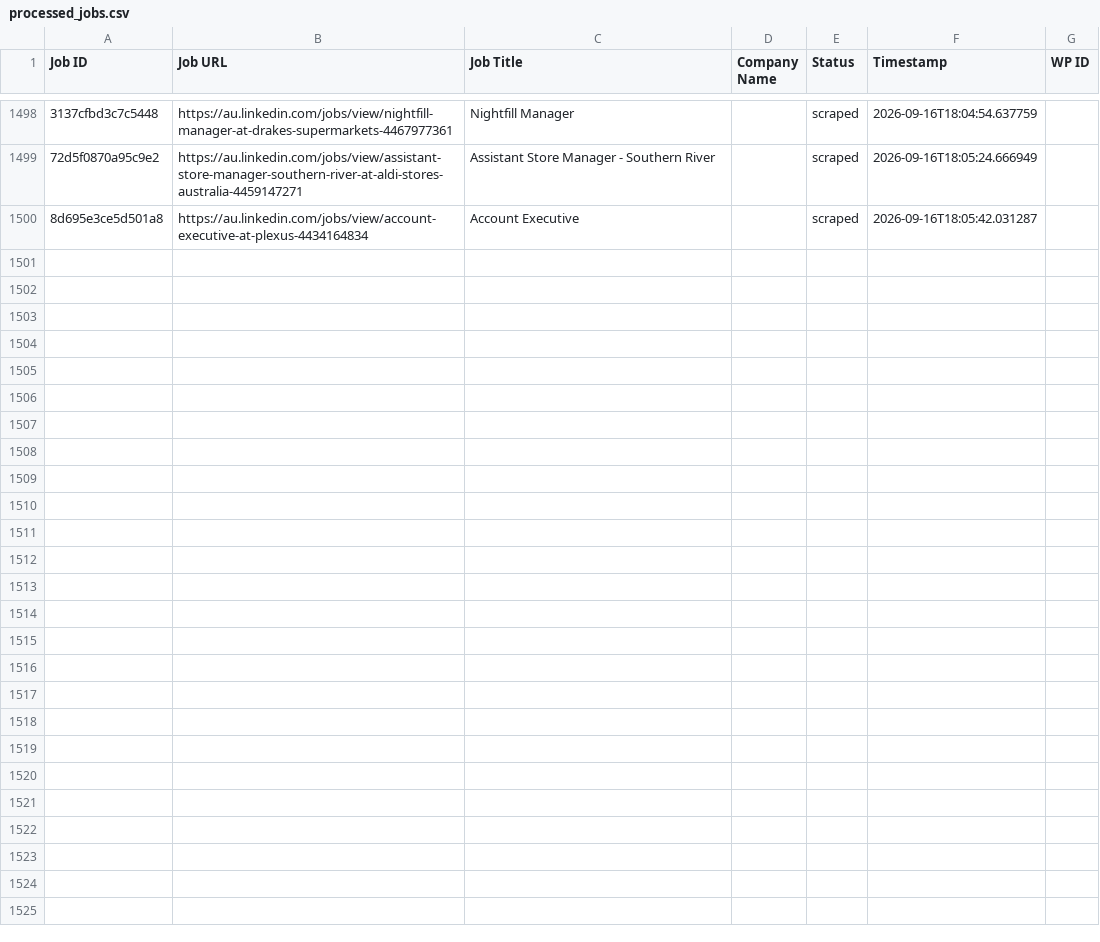
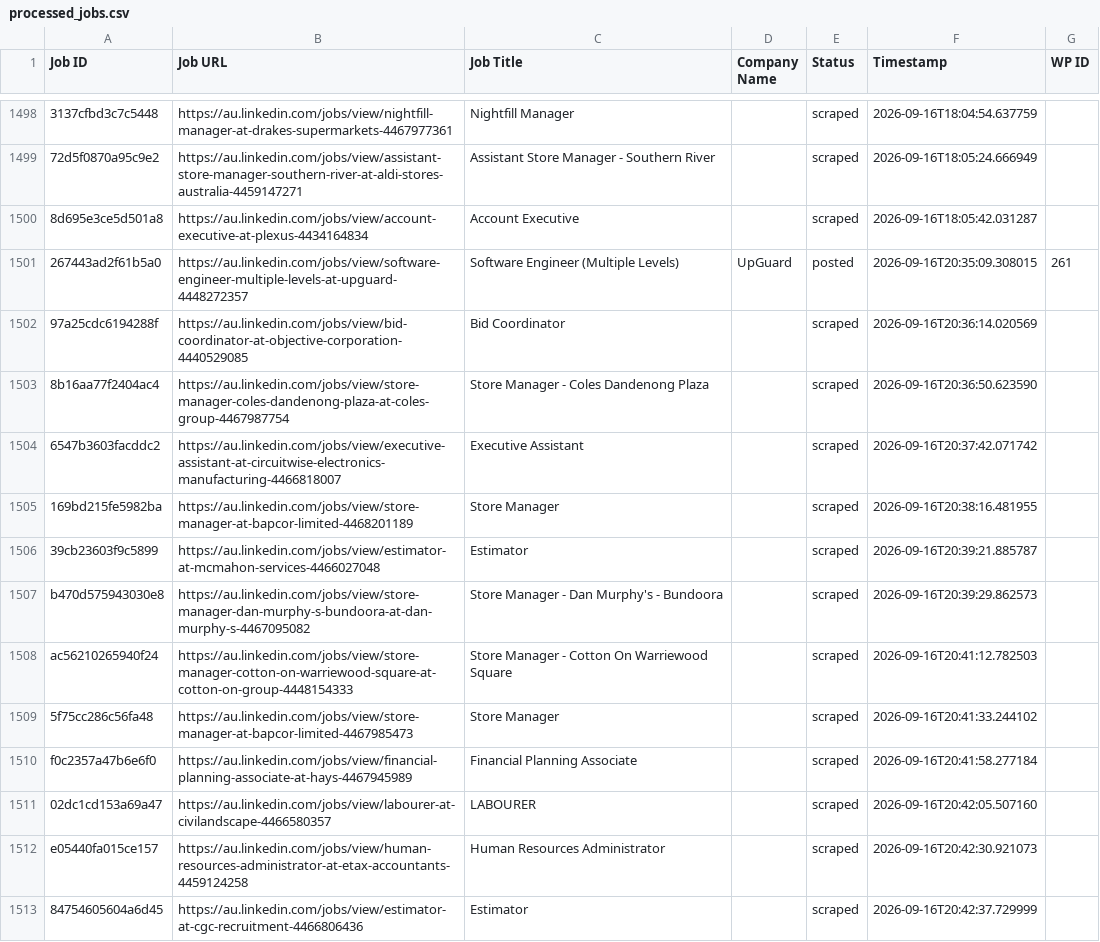
Before and after one commit to innovationinc2000/au, a CSV file: processed_jobs.csv, drawn as a sheet; only a part is shown, gaps mark what is left out; the diff covers the shown part only; the diff names each change by its address in the sheet, - before the commit and + after, or states it on an @@ line.

```diff
--- a/processed_jobs.csv
+++ b/processed_jobs.csv
+row 1501: 267443ad2f61b5a0 | https://au.linkedin.com/jobs/view/software-engineer-multiple-levels-at-upguard-4448272357 | Software Engineer (Multiple Levels) | UpGuard | posted | 2026-09-16T20:35:09.308015 | 261
+row 1502: 97a25cdc6194288f | https://au.linkedin.com/jobs/view/bid-coordinator-at-objective-corporation-4440529085 | Bid Coordinator |  | scraped | 2026-09-16T20:36:14.020569
+row 1503: 8b16aa77f2404ac4 | https://au.linkedin.com/jobs/view/store-manager-coles-dandenong-plaza-at-coles-group-4467987754 | Store Manager - Coles Dandenong Plaza |  | scraped | 2026-09-16T20:36:50.623590
+row 1504: 6547b3603facddc2 | https://au.linkedin.com/jobs/view/executive-assistant-at-circuitwise-electronics-manufacturing-4466818007 | Executive Assistant |  | scraped | 2026-09-16T20:37:42.071742
+row 1505: 169bd215fe5982ba | https://au.linkedin.com/jobs/view/store-manager-at-bapcor-limited-4468201189 | Store Manager |  | scraped | 2026-09-16T20:38:16.481955
+row 1506: 39cb23603f9c5899 | https://au.linkedin.com/jobs/view/estimator-at-mcmahon-services-4466027048 | Estimator |  | scraped | 2026-09-16T20:39:21.885787
+row 1507: b470d575943030e8 | https://au.linkedin.com/jobs/view/store-manager-dan-murphy-s-bundoora-at-dan-murphy-s-4467095082 | Store Manager - Dan Murphy's - Bundoora |  | scraped | 2026-09-16T20:39:29.862573
+row 1508: ac56210265940f24 | https://au.linkedin.com/jobs/view/store-manager-cotton-on-warriewood-square-at-cotton-on-group-4448154333 | Store Manager - Cotton On Warriewood Square |  | scraped | 2026-09-16T20:41:12.782503
+row 1509: 5f75cc286c56fa48 | https://au.linkedin.com/jobs/view/store-manager-at-bapcor-limited-4467985473 | Store Manager |  | scraped | 2026-09-16T20:41:33.244102
+row 1510: f0c2357a47b6e6f0 | https://au.linkedin.com/jobs/view/financial-planning-associate-at-hays-4467945989 | Financial Planning Associate |  | scraped | 2026-09-16T20:41:58.277184
+row 1511: 02dc1cd153a69a47 | https://au.linkedin.com/jobs/view/labourer-at-civilandscape-4466580357 | LABOURER |  | scraped | 2026-09-16T20:42:05.507160
+row 1512: e05440fa015ce157 | https://au.linkedin.com/jobs/view/human-resources-administrator-at-etax-accountants-4459124258 | Human Resources Administrator |  | scraped | 2026-09-16T20:42:30.921073
+row 1513: 84754605604a6d45 | https://au.linkedin.com/jobs/view/estimator-at-cgc-recruitment-4466806436 | Estimator |  | scraped | 2026-09-16T20:42:37.729999
```
Also changed, not shown: 12 added rows elsewhere in this file.
